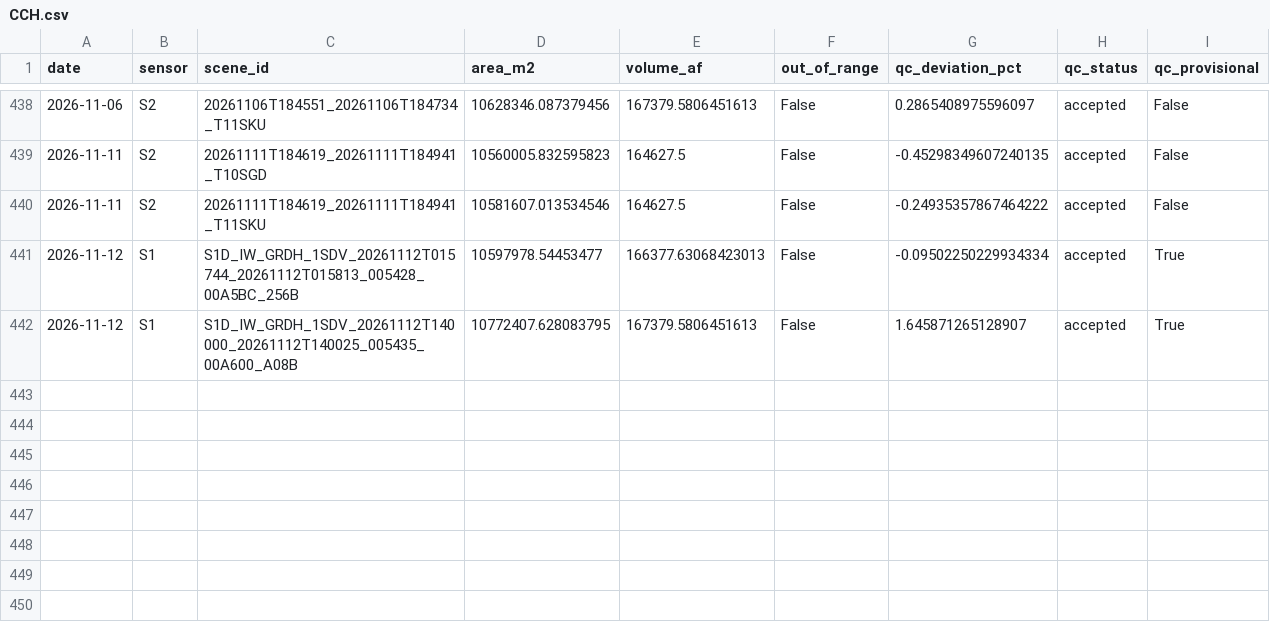
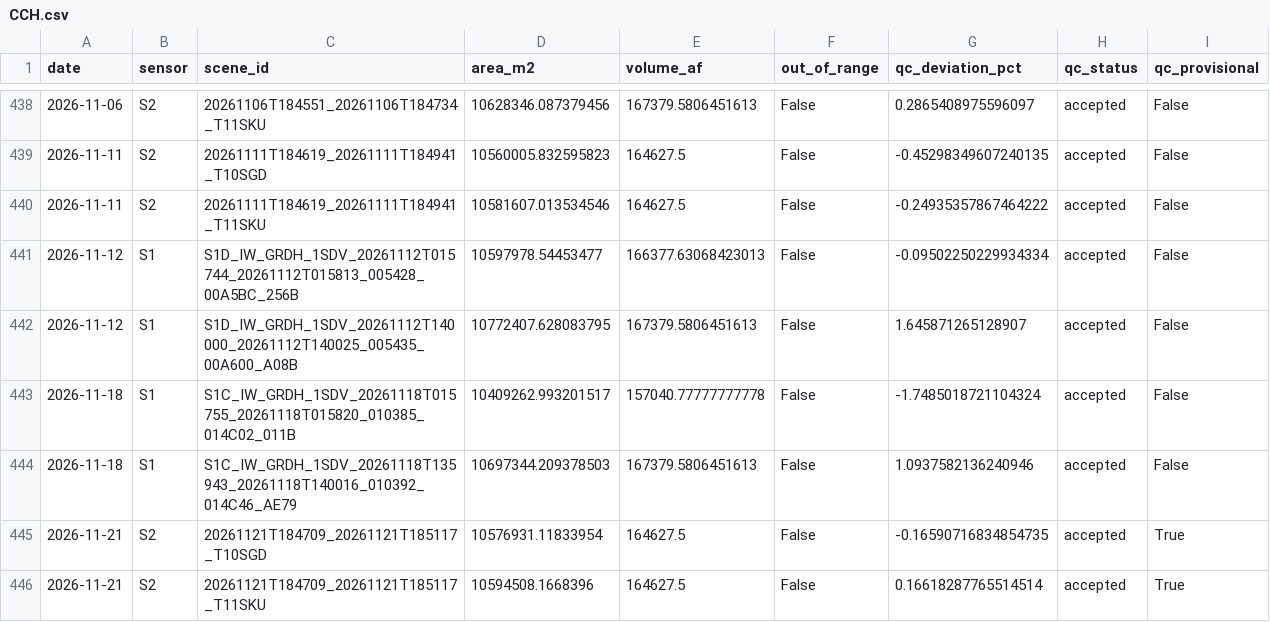
Before and after one commit to jimkaj/reservoir_ca, a CSV file: reservoirs/timeseries/CCH.csv, drawn as a sheet; only a part is shown, gaps mark what is left out.

```diff
--- a/reservoirs/timeseries/CCH.csv
+++ b/reservoirs/timeseries/CCH.csv
@@ -440,3 +440,7 @@ date,sensor,scene_id,area_m2,volume_af,out_of_range,qc_deviation_pct,qc_status,q
 2026-11-11,S2,20261111T184619_20261111T184941_T11SKU,10581607.013534546,164627.5,False,-0.24935357867464222,accepted,False
-2026-11-12,S1,S1D_IW_GRDH_1SDV_20261112T015744_20261112T015813_005428_00A5BC_256B,10597978.54453477,166377.63068423013,False,-0.09502250229934334,accepted,True
-2026-11-12,S1,S1D_IW_GRDH_1SDV_20261112T140000_20261112T140025_005435_00A600_A08B,10772407.628083795,167379.5806451613,False,1.645871265128907,accepted,True
+2026-11-12,S1,S1D_IW_GRDH_1SDV_20261112T015744_20261112T015813_005428_00A5BC_256B,10597978.54453477,166377.63068423013,False,-0.09502250229934334,accepted,False
+2026-11-12,S1,S1D_IW_GRDH_1SDV_20261112T140000_20261112T140025_005435_00A600_A08B,10772407.628083795,167379.5806451613,False,1.645871265128907,accepted,False
+2026-11-18,S1,S1C_IW_GRDH_1SDV_20261118T015755_20261118T015820_010385_014C02_011B,10409262.993201517,157040.77777777778,False,-1.7485018721104324,accepted,False
+2026-11-18,S1,S1C_IW_GRDH_1SDV_20261118T135943_20261118T140016_010392_014C46_AE79,10697344.209378503,167379.5806451613,False,1.0937582136240946,accepted,False
+2026-11-21,S2,20261121T184709_20261121T185117_T10SGD,10576931.11833954,164627.5,False,-0.16590716834854735,accepted,True
+2026-11-21,S2,20261121T184709_20261121T185117_T11SKU,10594508.1668396,164627.5,False,0.16618287765514514,accepted,True
```
Also changed, not shown: reservoirs/timeseries/BUC.csv, reservoirs/timeseries/FRD.csv, 32 other files.
